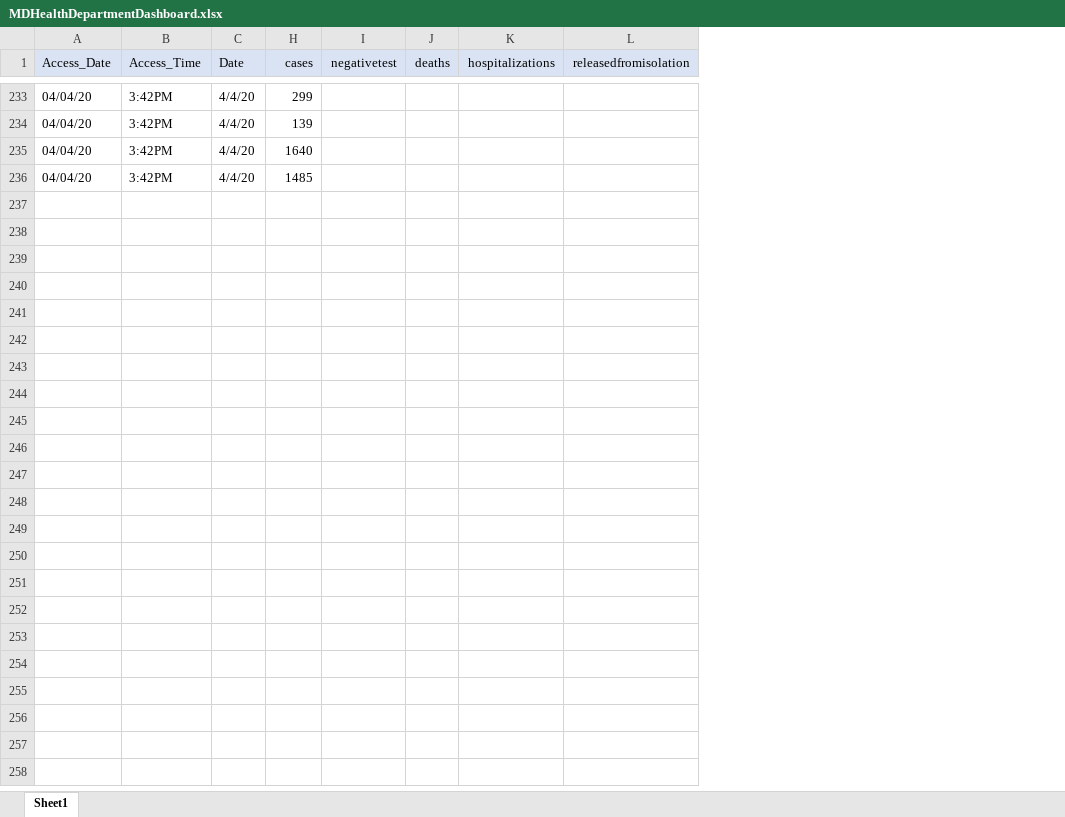
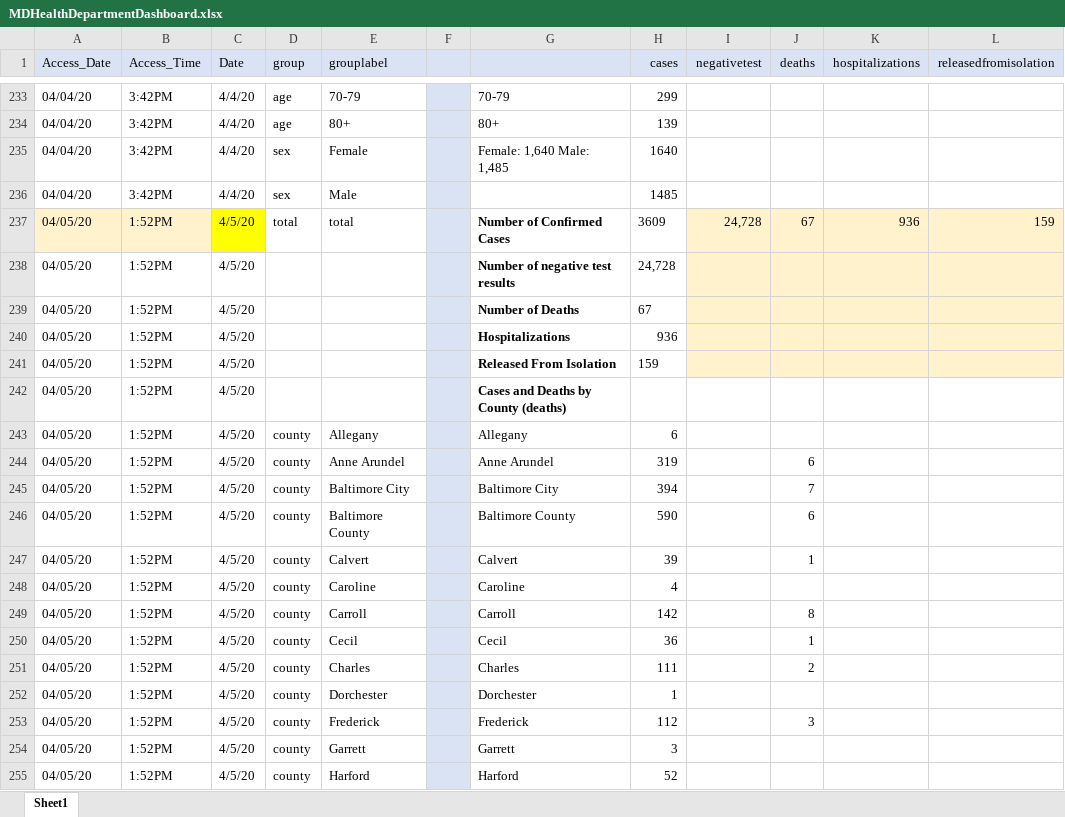
Before and after one commit to yoonjoung/COVID19_MD, an Excel workbook: DataMD/MDHealthDepartmentDashboard.xlsx, sheet Sheet1, drawn as a sheet; only a part is shown, gaps mark what is left out; values as stored, in another font and other column widths than the file's, no borders; the diff covers the shown part only; the diff names each change by its address in the sheet, - before the commit and + after, or states it on an @@ line.

```diff
--- a/DataMD/MDHealthDepartmentDashboard.xlsx (sheet Sheet1)
+++ b/DataMD/MDHealthDepartmentDashboard.xlsx (sheet Sheet1)
@@ column D (group) unhidden, rows 233-236: age | age | sex | sex @@
@@ column E (grouplabel) unhidden, rows 233-236: 70-79 | 80+ | Female | Male @@
@@ column F unhidden, empty @@
@@ column G unhidden, rows 233-235: 70-79 | 80+ | Female: 1,640 Male: 1,485 @@
+row 237: 04/05/20 | 1:52PM | 4/5/20 | total | total |  | Number of Confirmed Cases | 3609 | 24,728 | 67 | 936 | 159
+row 238: 04/05/20 | 1:52PM | 4/5/20 |  |  |  | Number of negative test results | 24,728
+row 239: 04/05/20 | 1:52PM | 4/5/20 |  |  |  | Number of Deaths | 67
+row 240: 04/05/20 | 1:52PM | 4/5/20 |  |  |  | Hospitalizations | 936
+row 241: 04/05/20 | 1:52PM | 4/5/20 |  |  |  | Released From Isolation | 159
+row 242: 04/05/20 | 1:52PM | 4/5/20 |  |  |  | Cases and Deaths by County (deaths)
+row 243: 04/05/20 | 1:52PM | 4/5/20 | county | Allegany |  | Allegany | 6
+row 244: 04/05/20 | 1:52PM | 4/5/20 | county | Anne Arundel |  | Anne Arundel | 319 |  | 6
+row 245: 04/05/20 | 1:52PM | 4/5/20 | county | Baltimore City |  | Baltimore City | 394 |  | 7
+row 246: 04/05/20 | 1:52PM | 4/5/20 | county | Baltimore County |  | Baltimore County | 590 |  | 6
+row 247: 04/05/20 | 1:52PM | 4/5/20 | county | Calvert |  | Calvert | 39 |  | 1
+row 248: 04/05/20 | 1:52PM | 4/5/20 | county | Caroline |  | Caroline | 4
+row 249: 04/05/20 | 1:52PM | 4/5/20 | county | Carroll |  | Carroll | 142 |  | 8
+row 250: 04/05/20 | 1:52PM | 4/5/20 | county | Cecil |  | Cecil | 36 |  | 1
+row 251: 04/05/20 | 1:52PM | 4/5/20 | county | Charles |  | Charles | 111 |  | 2
+row 252: 04/05/20 | 1:52PM | 4/5/20 | county | Dorchester |  | Dorchester | 1
+row 253: 04/05/20 | 1:52PM | 4/5/20 | county | Frederick |  | Frederick | 112 |  | 3
+row 254: 04/05/20 | 1:52PM | 4/5/20 | county | Garrett |  | Garrett | 3
+row 255: 04/05/20 | 1:52PM | 4/5/20 | county | Harford |  | Harford | 52
```
Also changed, not shown: 23 added rows elsewhere in this sheet, 3 other files.
